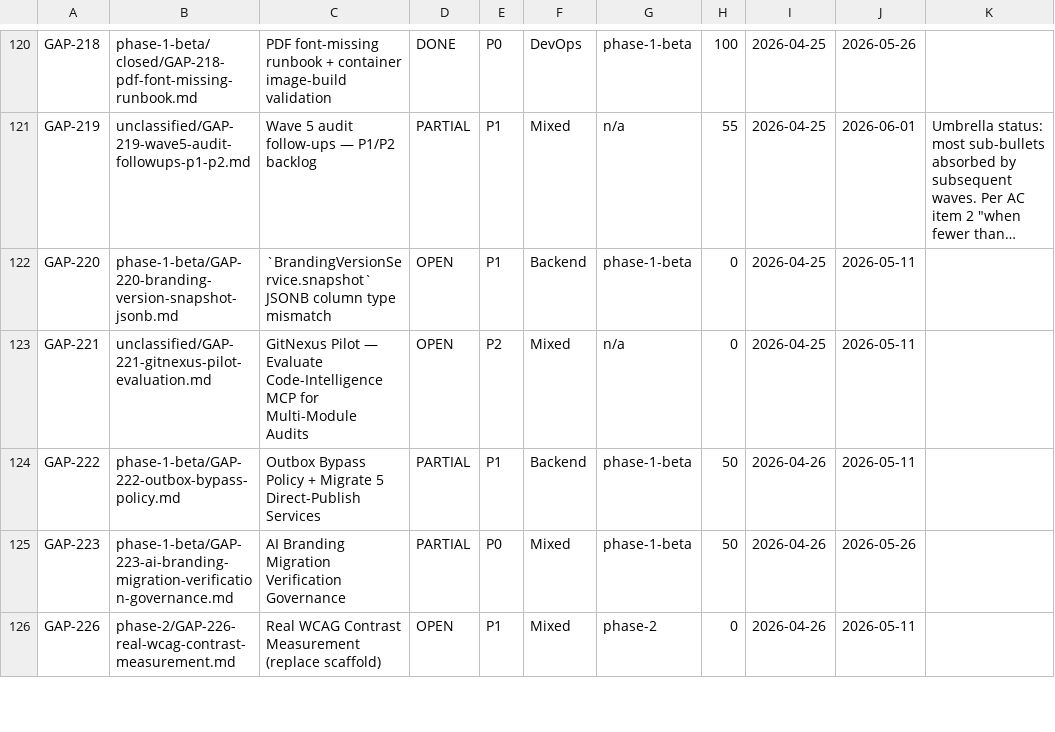
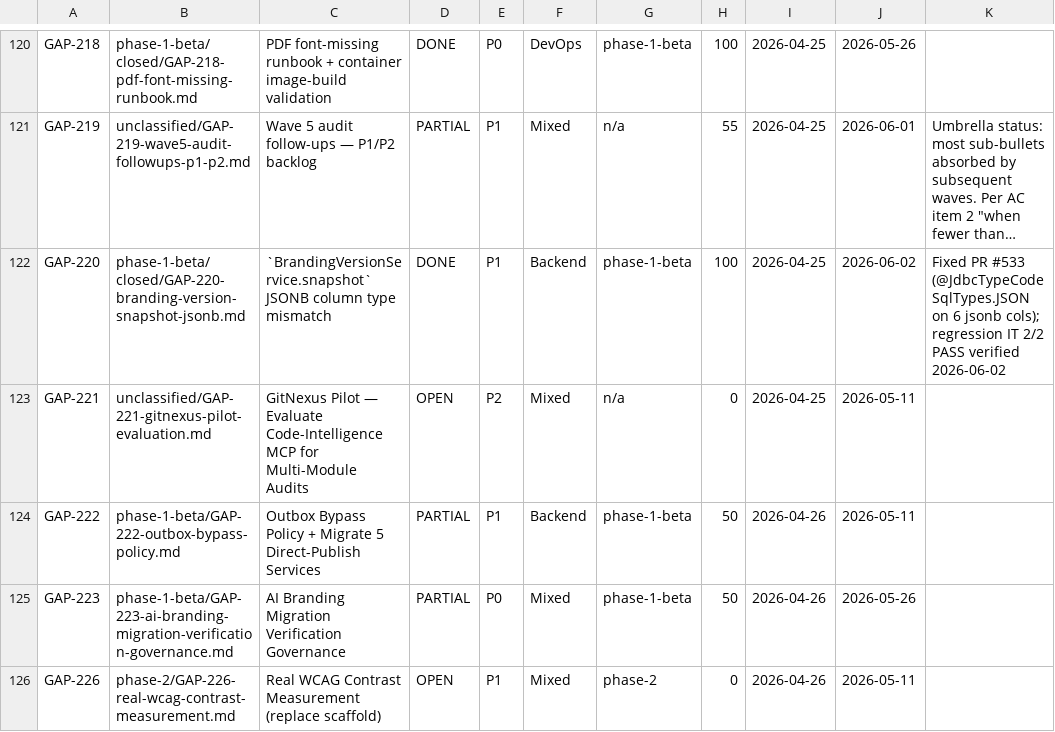
Before and after one commit to VictorAurelius/2026-Kite-Class-Platform, a CSV file: documents/04-quality/gaps/gap-status.csv, drawn as a sheet; only a part is shown, gaps mark what is left out; long unchanged cells end in …; the diff names each change by its address in the sheet, - before the commit and + after, or states it on an @@ line.

Commit message:
docs(gap-220): close DONE — jsonb fix verified live (PR #533 + regression IT 2/2 PASS) (#2051)
GAP-220 (BrandingVersion.snapshotJson jsonb type mismatch) fix-time state-check
found fix already shipped PR #533 (@JdbcTypeCode SqlTypes.JSON on 6 jsonb cols).
This session ran BrandingVersionSnapshotJsonbIntegrationTest on Testcontainers
Postgres -> 2/2 PASS (snapshot insert + Vietnamese-diacritic round-trip).
Cross-flow sweep over 22 jsonb column sites: 0 unfixed sister sites.

Flip CSV OPEN->DONE completion 100; git-mv gap file to phase-1-beta/closed/.

```diff
--- a/documents/04-quality/gaps/gap-status.csv
+++ b/documents/04-quality/gaps/gap-status.csv
-B122: phase-1-beta/GAP-220-branding-version-snapshot-jsonb.md
+B122: phase-1-beta/closed/GAP-220-branding-version-snapshot-jsonb.md
-D122: OPEN
+D122: DONE
-H122: 0
+H122: 100
-J122: 2026-05-11
+J122: 2026-06-02
-K122: (empty)
+K122: Fixed PR #533 (@JdbcTypeCode SqlTypes.JSON on 6 jsonb cols); regression IT 2/2 PASS verified 2026-06-02
```
Also changed, not shown: 1 other file.
